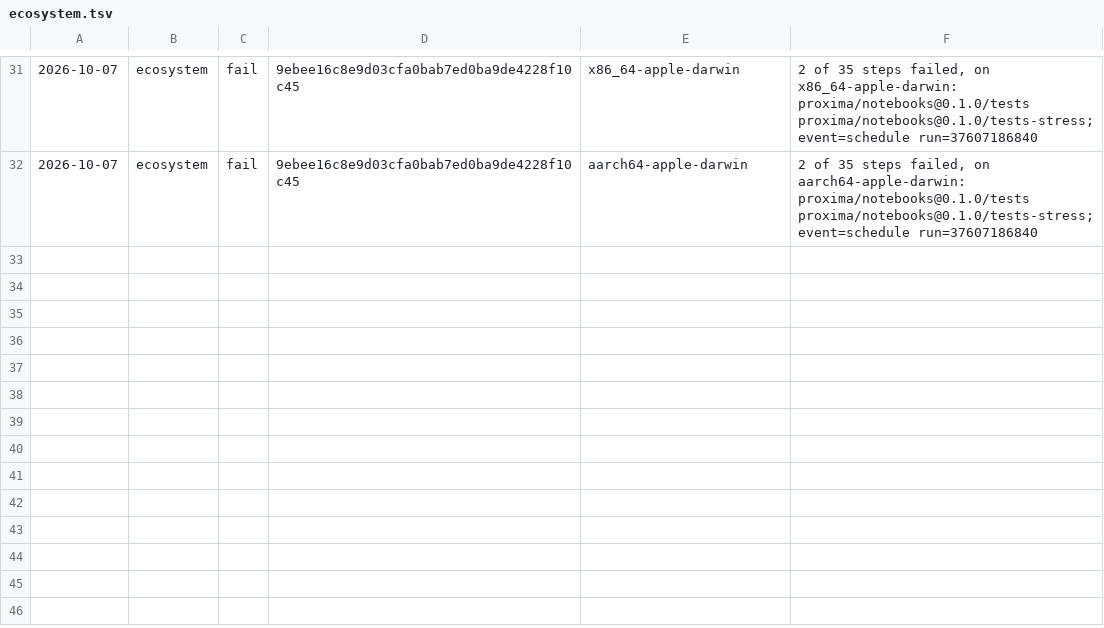
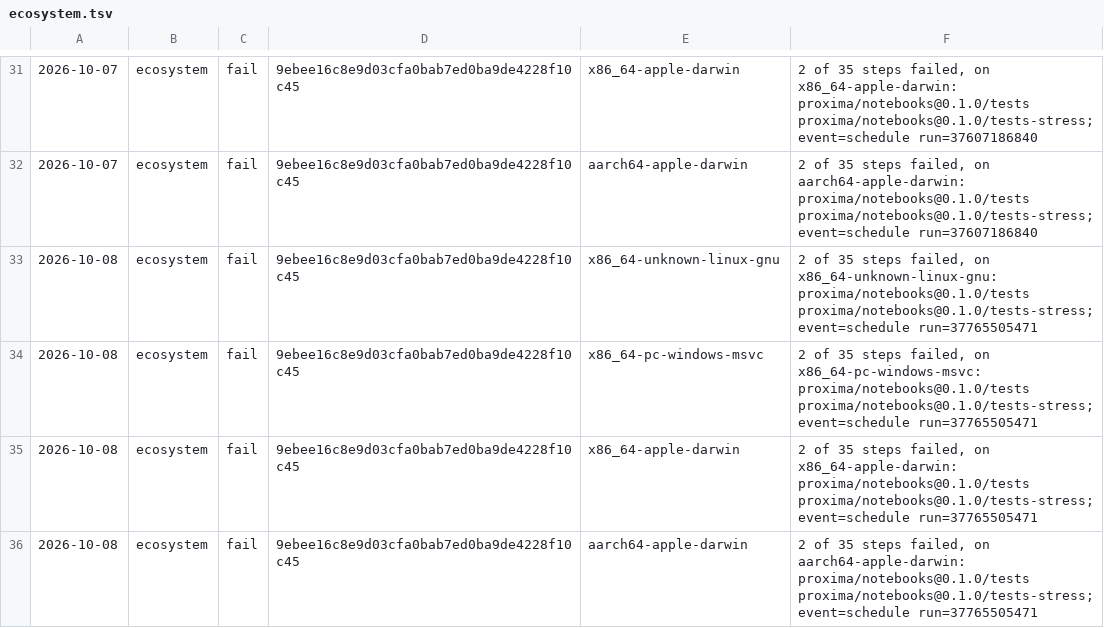
Before and after one commit to sinisterMage/WSharp, a TSV file: soak/ecosystem.tsv, drawn as a sheet; only a part is shown, gaps mark what is left out; the diff names each change by its address in the sheet, - before the commit and + after, or states it on an @@ line.

```diff
--- a/soak/ecosystem.tsv
+++ b/soak/ecosystem.tsv
+row 33: 2026-10-08 | ecosystem | fail | 9ebee16c8e9d03cfa0bab7ed0ba9de4228f10c45 | x86_64-unknown-linux-gnu | 2 of 35 steps failed, on x86_64-unknown-linux-gnu: proxima/notebooks@0.1.0/tests proxima/notebooks@0.1.0/tests-stress; event=schedule run=37765505471
+row 34: 2026-10-08 | ecosystem | fail | 9ebee16c8e9d03cfa0bab7ed0ba9de4228f10c45 | x86_64-pc-windows-msvc | 2 of 35 steps failed, on x86_64-pc-windows-msvc: proxima/notebooks@0.1.0/tests proxima/notebooks@0.1.0/tests-stress; event=schedule run=37765505471
+row 35: 2026-10-08 | ecosystem | fail | 9ebee16c8e9d03cfa0bab7ed0ba9de4228f10c45 | x86_64-apple-darwin | 2 of 35 steps failed, on x86_64-apple-darwin: proxima/notebooks@0.1.0/tests proxima/notebooks@0.1.0/tests-stress; event=schedule run=37765505471
+row 36: 2026-10-08 | ecosystem | fail | 9ebee16c8e9d03cfa0bab7ed0ba9de4228f10c45 | aarch64-apple-darwin | 2 of 35 steps failed, on aarch64-apple-darwin: proxima/notebooks@0.1.0/tests proxima/notebooks@0.1.0/tests-stress; event=schedule run=37765505471
```
